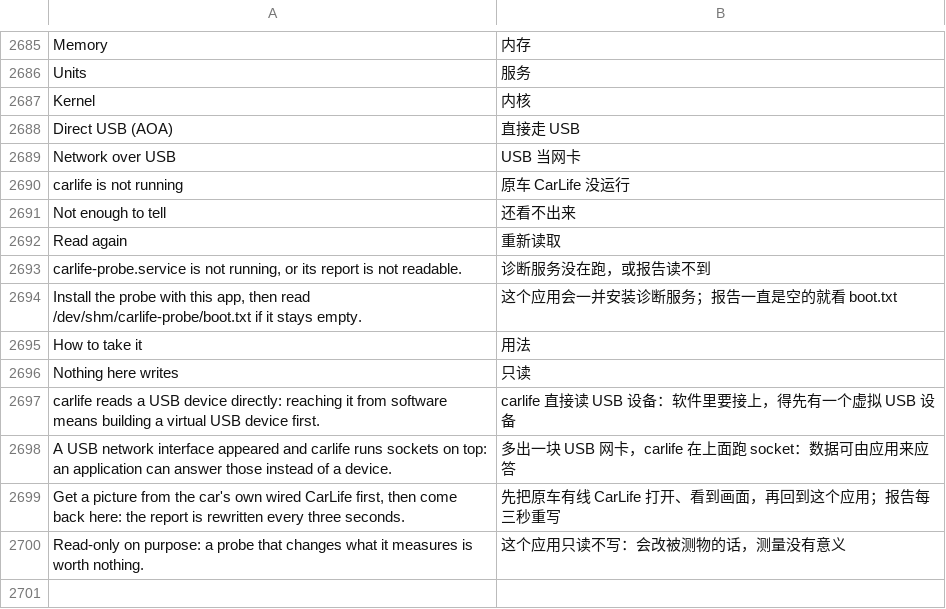
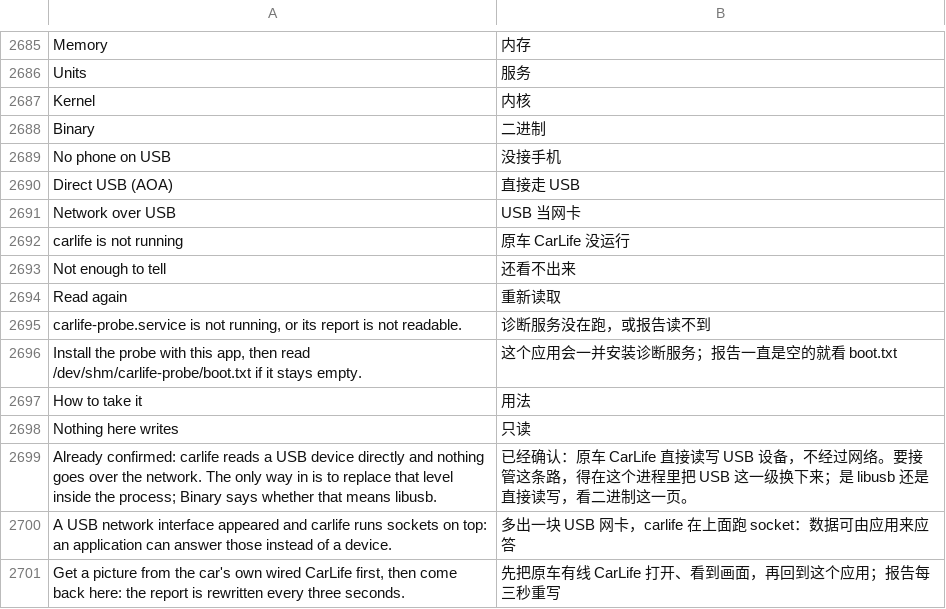
Before and after one commit to 605988871/id7-apps-cn, a TSV file: kit/runtime/locales/zh-CN.tsv, drawn as a sheet; only a part is shown, gaps mark what is left out; the shorter side is filled out with more unchanged rows; removed rows and columns are numbered as before the commit, all else as after; the diff names each change by its address in the sheet, - before the commit and + after, or states it on an @@ line.

Commit message:
CarLife 诊断：车机确认走 AOA，探针补到「能不能接管」
插着手机取了一次样，答案很清楚：手机枚举成 18d1:2d01（Google 的 accessory
ID，带音频接口），挂在 xHCI 主机控制器下；carlife 拿着 /dev/bus/usb/001/005，
usbfs: yes、usb-net: (none)。这条线传的是包在 USB bulk 里的 CarLife 帧，不是 IP。
原来那条「多一块 USB 网卡就能在应用层应答」的路，在这台车机上不成立。

于是探针要回答的问题变成了「能不能在进程里接管这一级」，所以补了四件事：

- verdict 增加 idle（carlife 在跑，但没插手机，usbfs 和 usb0 都没有），
  以及 access: libusb | usbfs ioctl —— 一行就是一个词，决定后面是几天还是几周：
  有 libusb 就能从二进制外面换掉这一层，裸 usbfs ioctl 得在系统调用上接。
- ## aoa：按 fd 里的节点号在 sysfs 里找回 carlife 真正打开的那个设备，把它的
  接口和端点摊开（class=ff 的厂商接口 + 一对 bulk，另加 isochronous 音频口）——
  这就是替身要模仿的形状。
- ## gadget 增加 udc state、vhci 是否为内核内置、usbmon 是否可用（能抓真实会话
  就能拿到 bulk 的封帧格式）、usbfs 是否挂载。
- ## binary：数二进制里的字符串（7240/8240/accessory/aoa/wifi）。二进制不认的
  端口不可能是它支持的传输；认了，就说明 CarLife 会话在里编译了两遍，一份一个
  传输，这正是一个 shim 能成立的前提。

net 段顺带把 socket 分成 unix/tcp 并列出 unix 路径：21 个 socket 全是内部 IPC，
没有一个连到外面，也就没有「喂一个中间服务」这种更省事的路。

app 侧：新增「二进制」一栏，第二页改成 USB 设备 + 直接走 USB（配件描述），
evidence 行加 access；长行折行改为优先断在 / _ - 之后，路径不再断在词中间。
判据词的 idle 译作「没接手机」，读法页第一段改成已确认的口径。

修正：/dev/bus/usb/001/005 按 / 切分，总线号是第 5 段不是第 4 段 —— 原来的写法
永远匹配不到 sysfs 里的 busnum，配件那一段会一直是空的。已用假 sysfs 树验过。

```diff
--- a/kit/runtime/locales/zh-CN.tsv
+++ b/kit/runtime/locales/zh-CN.tsv
+row 2688: Binary | 二进制
+row 2689: No phone on USB | 没接手机
-row 2697: carlife reads a USB device directly: reaching it from software means building a virtual USB device first. | carlife 直接读 USB 设备：软件里要接上，得先有一个虚拟 USB 设备
+row 2699: Already confirmed: carlife reads a USB device directly and nothing goes over the network. The only way in is to replace that level inside the process; Binary says whether that means libusb. | 已经确认：原车 CarLife 直接读写 USB 设备，不经过网络。要接管这条路，得在这个进程里把 USB 这一级换下来；是 libusb 还是直接读写，看二进制这一页。
```
Also changed, not shown: 5 other files.
